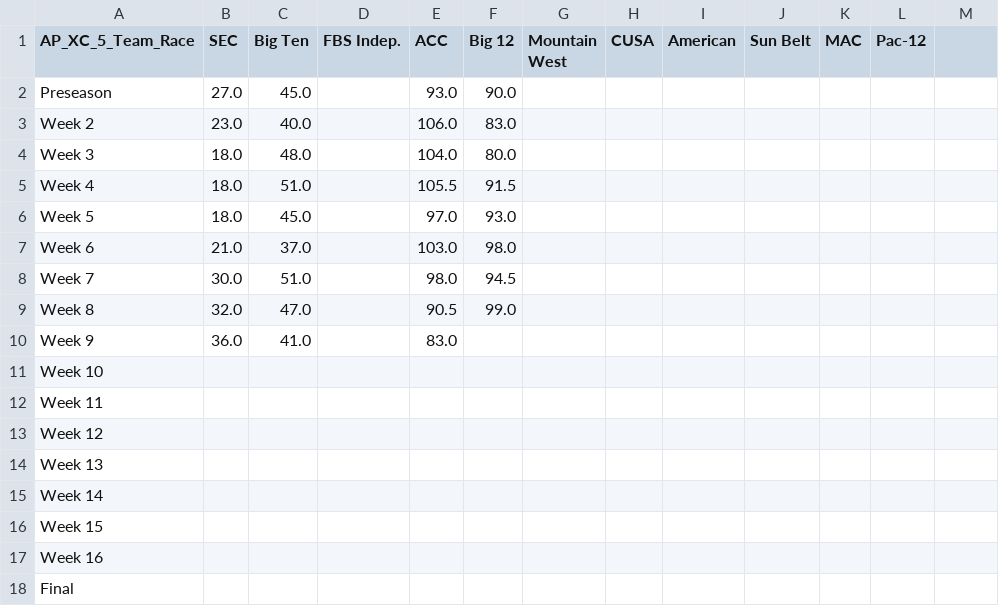
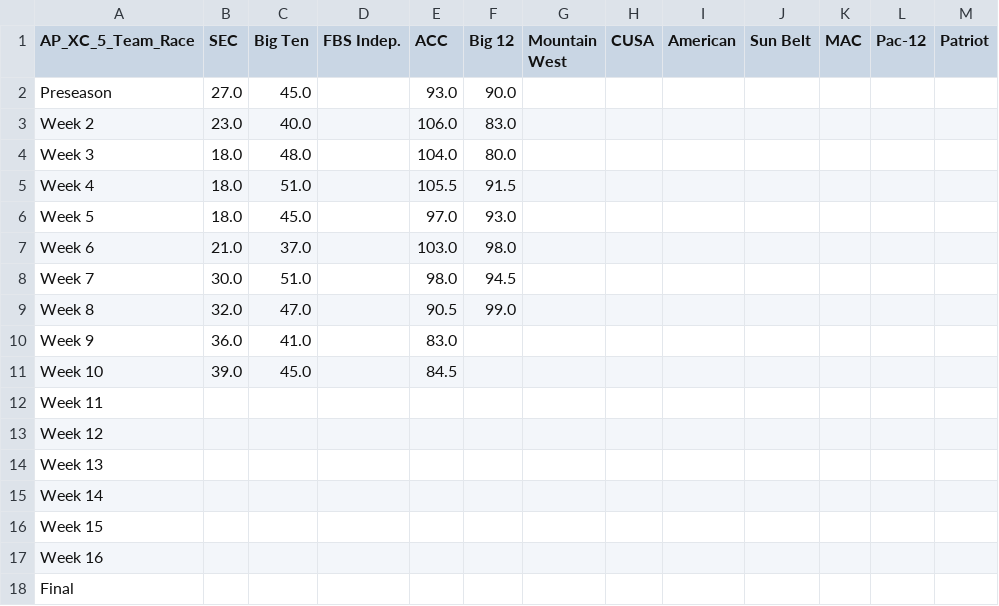
Before and after one commit to cooperjaXC/ap-cfb-xc, a CSV file: data/2024/5_team/2024_5_team_summary_statistics.csv, drawn as a sheet; the diff names each change by its address in the sheet, - before the commit and + after, or states it on an @@ line.

```diff
--- a/data/2024/5_team/2024_5_team_summary_statistics.csv
+++ b/data/2024/5_team/2024_5_team_summary_statistics.csv
-M1: (empty)
+M1: Patriot
-B11 (SEC): (empty)
+B11 (SEC): 39.0
-C11 (Big Ten): (empty)
+C11 (Big Ten): 45.0
-E11 (ACC): (empty)
+E11 (ACC): 84.5
```
Also changed, not shown: data/2024/4_team/2024_4_team_summary_statistics.csv, 2 other files.
